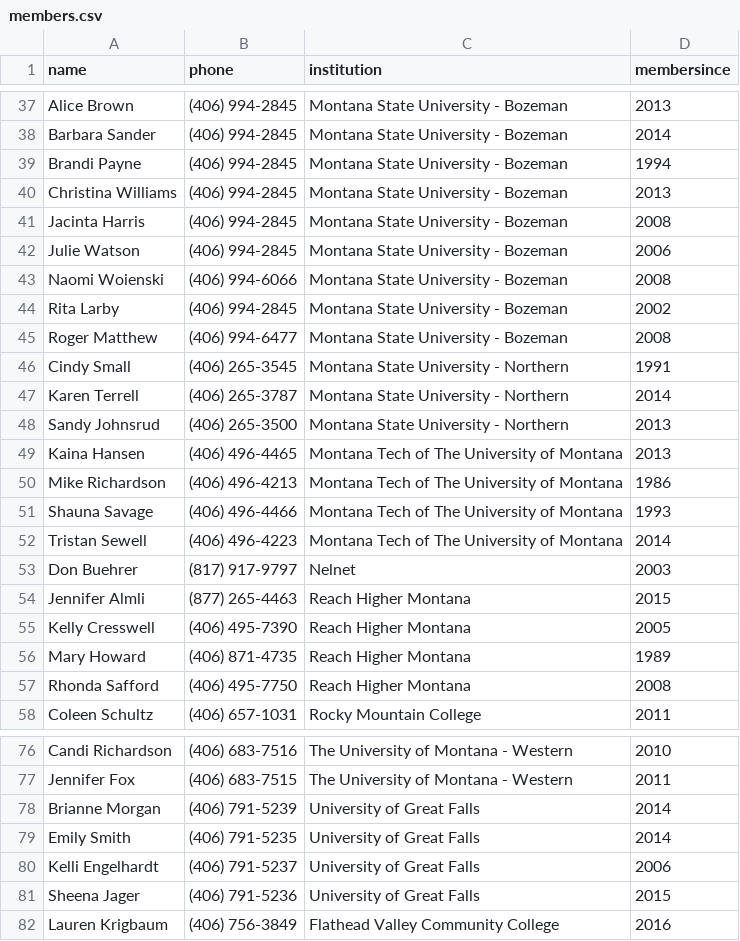
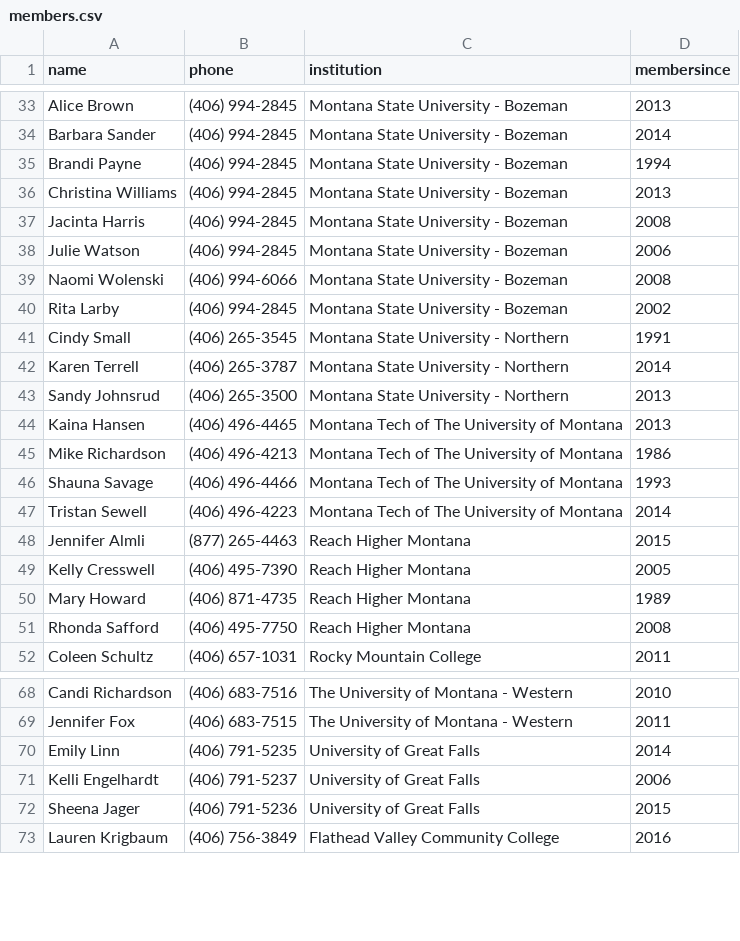
Before and after one commit to mhellwinkel/www.masfaaonline.org, a CSV file: _data/members.csv, drawn as a sheet; only a part is shown, gaps mark what is left out; the diff covers the shown part only.

```diff
--- a/_data/members.csv
+++ b/_data/members.csv
@@ -42,5 +38,4 @@ Jacinta Harris,(406) 994-2845,Montana State University - Bozeman,2008
 Julie Watson,(406) 994-2845,Montana State University - Bozeman,2006
-Naomi Woienski,(406) 994-6066,Montana State University - Bozeman,2008
+Naomi Wolenski,(406) 994-6066,Montana State University - Bozeman,2008
 Rita Larby,(406) 994-2845,Montana State University - Bozeman,2002
-Roger Matthew,(406) 994-6477,Montana State University - Bozeman,2008
 Cindy Small,(406) 265-3545,Montana State University - Northern,1991
@@ -52,3 +47,2 @@ Shauna Savage,(406) 496-4466,Montana Tech of The University of Montana,1993
 Tristan Sewell,(406) 496-4223,Montana Tech of The University of Montana,2014
-Don Buehrer,(817) 917-9797,Nelnet,2003
 Jennifer Almli,(877) 265-4463,Reach Higher Montana,2015
@@ -77,4 +69,3 @@ Candi Richardson,(406) 683-7516,The University of Montana - Western,2010
 Jennifer Fox,(406) 683-7515,The University of Montana - Western,2011
-Brianne Morgan,(406) 791-5239,University of Great Falls,2014
-Emily Smith,(406) 791-5235,University of Great Falls,2014
+Emily Linn,(406) 791-5235,University of Great Falls,2014
 Kelli Engelhardt,(406) 791-5237,University of Great Falls,2006
```
Also changed, not shown: 2 added rows and 6 removed rows elsewhere in this file, _data/institutions.csv.
